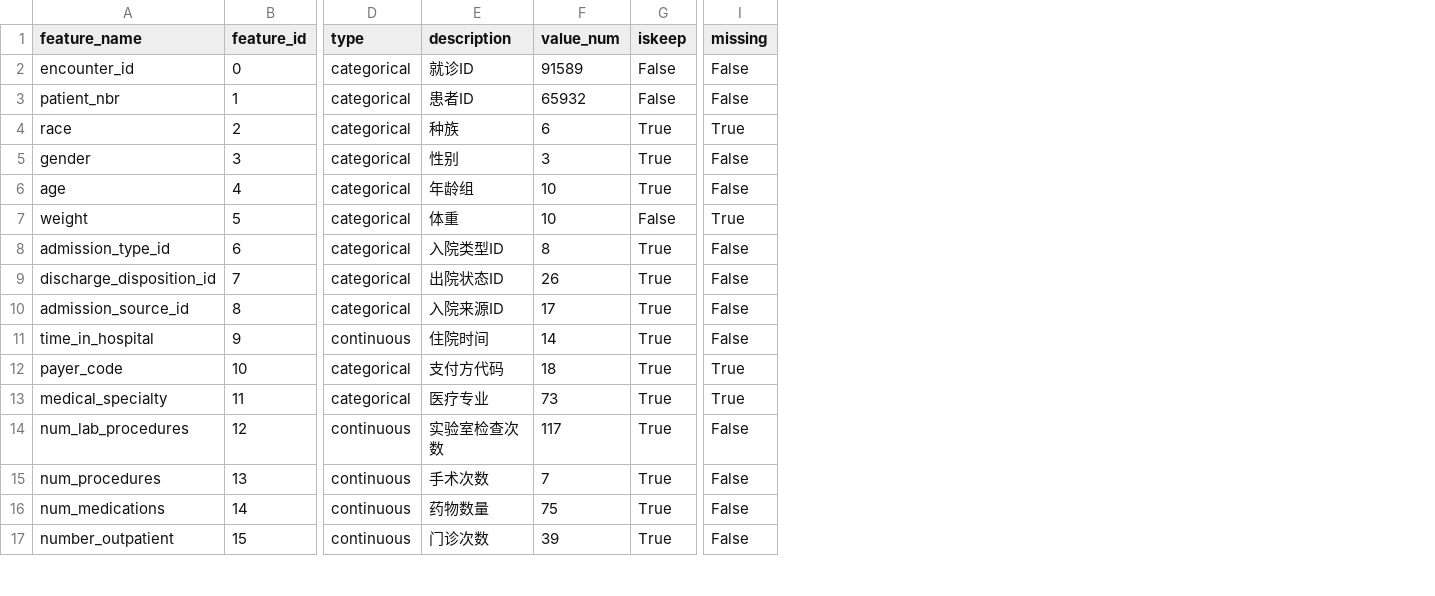
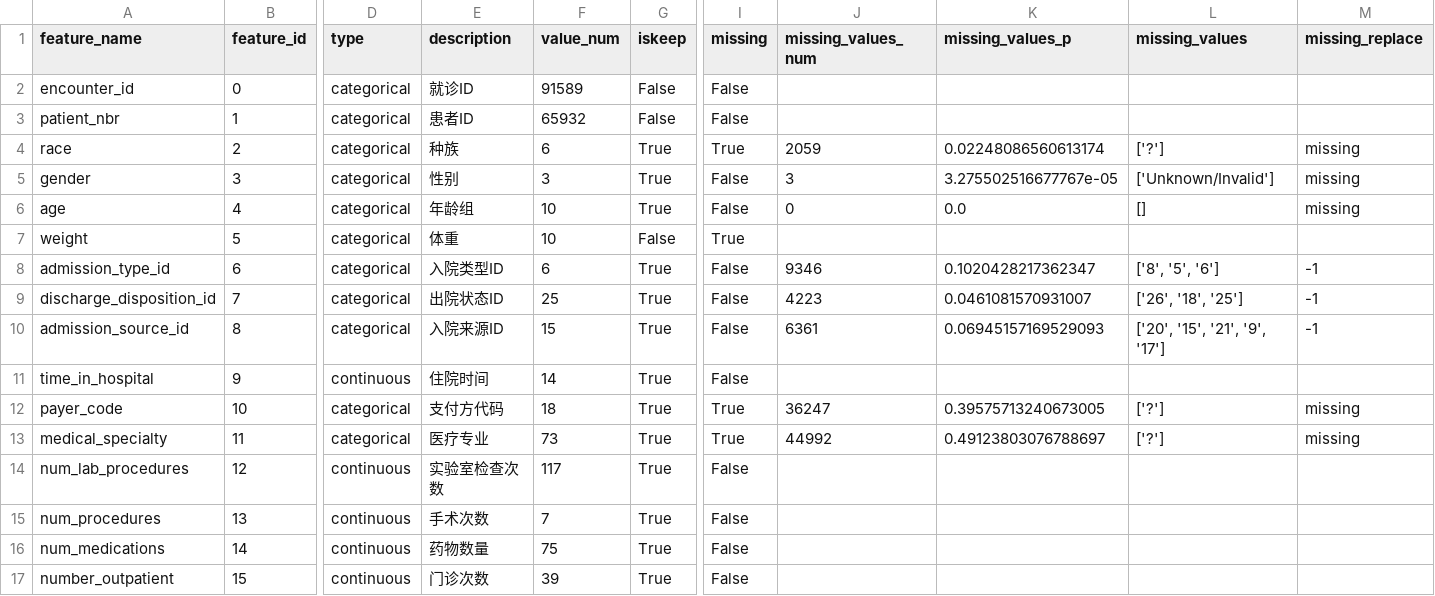
Before and after one commit to Tetetetetetetet/ML-Summer-Course, a CSV file: Dataset/processed/FeatureTabel.csv, drawn as a sheet; only a part is shown, gaps mark what is left out; the diff names each change by its address in the sheet, - before the commit and + after, or states it on an @@ line.

```diff
--- a/Dataset/processed/FeatureTabel.csv
+++ b/Dataset/processed/FeatureTabel.csv
+column J (missing_values_num), rows 4-13: 2059 | 3 | 0 |  | 9346 | 4223 | 6361 |  | 36247 | 44992
+column K (missing_values_p), rows 4-13: 0.02248086560613174 | 3.275502516677767e-05 | 0.0 |  | 0.1020428217362347 | 0.0461081570931007 | 0.06945157169529093 |  | 0.39575713240673005 | 0.49123803076788697
+column L (missing_values), rows 4-13: ['?'] | ['Unknown/Invalid'] | [] |  | ['8', '5', '6'] | ['26', '18', '25'] | ['20', '15', '21', '9', '17'] |  | ['?'] | ['?']
+column M (missing_replace), rows 4-13: missing | missing | missing |  | -1 | -1 | -1 |  | missing | missing
-F8 (value_num): 8
+F8 (value_num): 6
-F9 (value_num): 26
+F9 (value_num): 25
-F10 (value_num): 17
+F10 (value_num): 15
```
Also changed, not shown: 6 other files.
